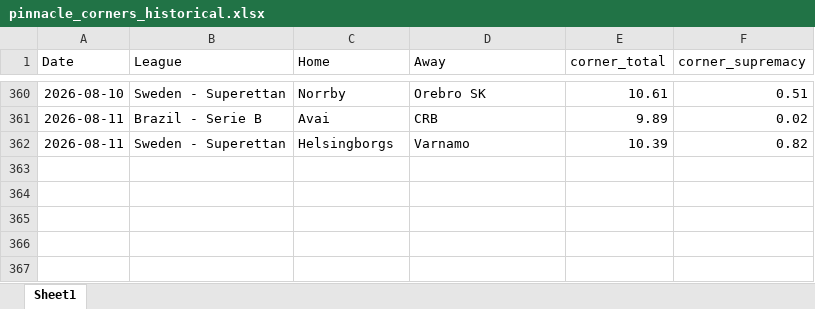
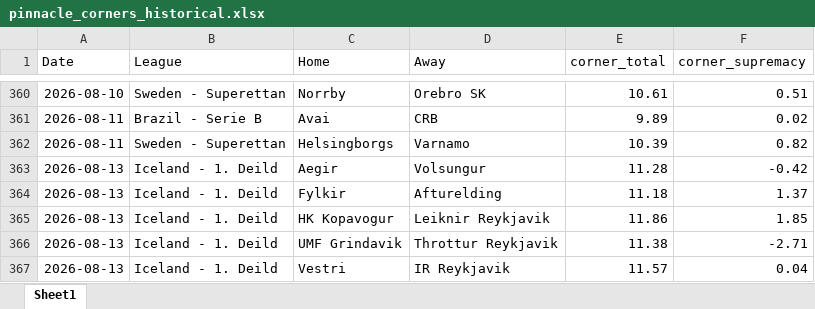
Before and after one commit to super-luke-chambers/pin_scraper, an Excel workbook: outputs/pinnacle_corners_historical.xlsx, sheet Sheet1, drawn as a sheet; only a part is shown, gaps mark what is left out; values as stored, in another font and other column widths than the file's, no borders; the diff names each change by its address in the sheet, - before the commit and + after, or states it on an @@ line.

```diff
--- a/outputs/pinnacle_corners_historical.xlsx (sheet Sheet1)
+++ b/outputs/pinnacle_corners_historical.xlsx (sheet Sheet1)
+row 363: 2026-08-13 | Iceland - 1. Deild | Aegir | Volsungur | 11.28 | -0.42
+row 364: 2026-08-13 | Iceland - 1. Deild | Fylkir | Afturelding | 11.18 | 1.37
+row 365: 2026-08-13 | Iceland - 1. Deild | HK Kopavogur | Leiknir Reykjavik | 11.86 | 1.85
+row 366: 2026-08-13 | Iceland - 1. Deild | UMF Grindavik | Throttur Reykjavik | 11.38 | -2.71
+row 367: 2026-08-13 | Iceland - 1. Deild | Vestri | IR Reykjavik | 11.57 | 0.04
```
Also changed, not shown: outputs/pinnacle_odds_data.xlsx, 2 other files.
